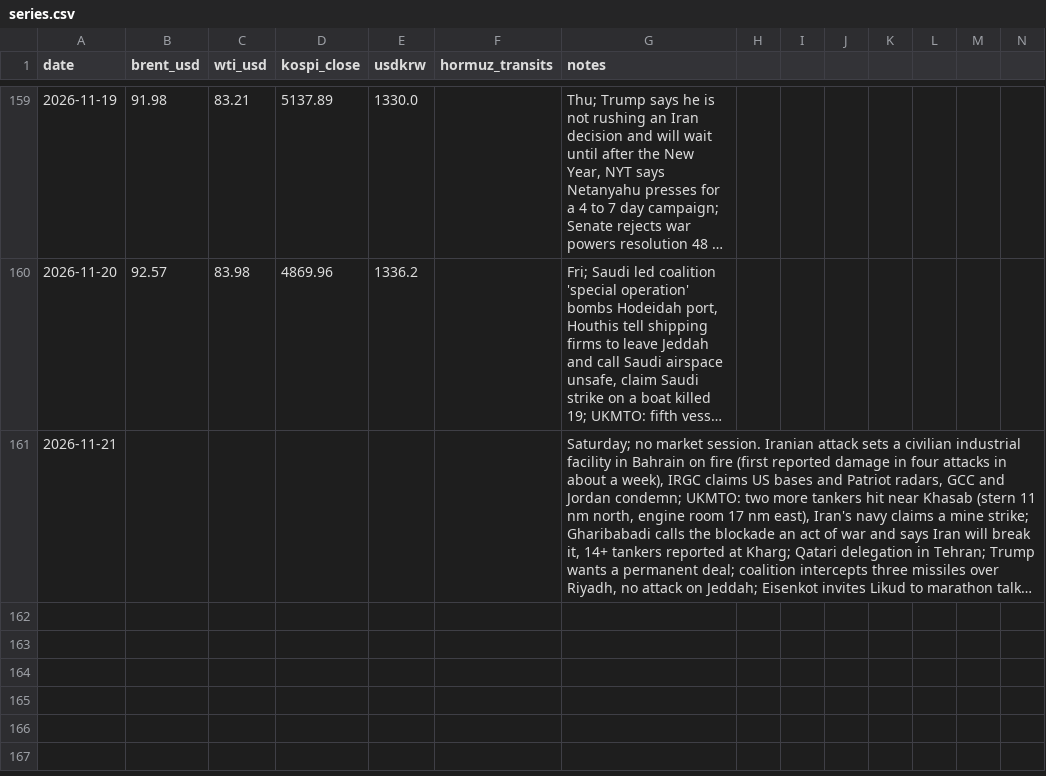
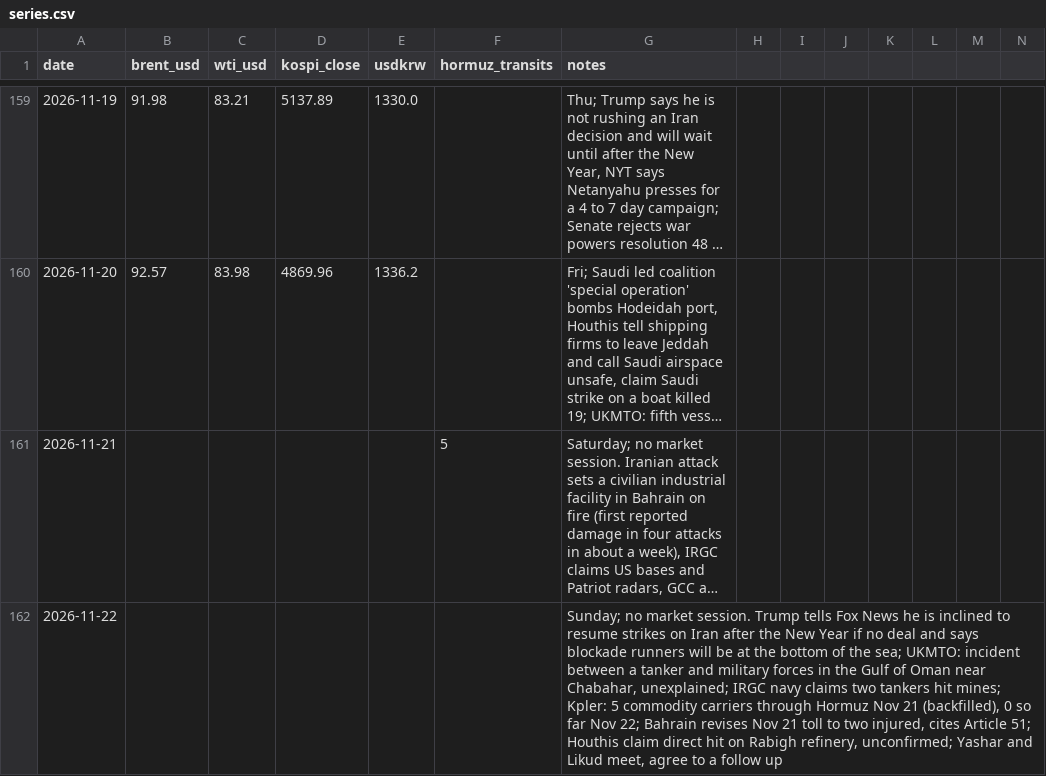
Before and after one commit to willsheo/middle-east-news, a CSV file: data/series.csv, drawn as a sheet; only a part is shown, gaps mark what is left out; long unchanged cells end in …; rows hold the shown columns only; the diff names each change by its address in the sheet, - before the commit and + after, or states it on an @@ line.

```diff
--- a/data/series.csv
+++ b/data/series.csv
-F161 (hormuz_transits): (empty)
+F161 (hormuz_transits): 5
+row 162: 2026-11-22 |  |  |  |  |  | Sunday; no market session. Trump tells Fox News he is inclined to resume strikes on Iran after the New Year if no deal and says blockade runners will be at the bottom of the sea; UKMTO: incident between a tanker and military forces in the Gulf of Oman near Chabahar, unexplained; IRGC navy claims two tankers hit mines; Kpler: 5 commodity carriers through Hormuz Nov 21 (backfilled), 0 so far Nov 22; Bahrain revises Nov 21 toll to two injured, cites Article 51; Houthis claim direct hit on Rabigh refinery, unconfirmed; Yashar and Likud meet, agree to a follow up
```
Also changed, not shown: data/events.csv, data/observations.csv, 12 other files.
